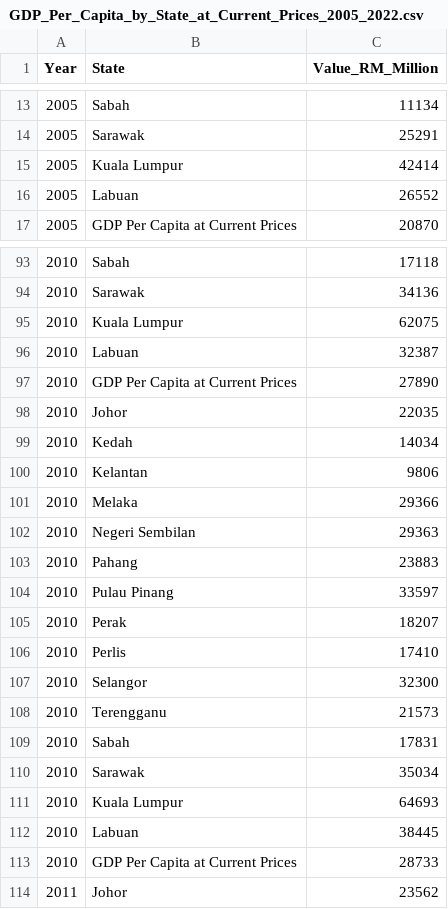
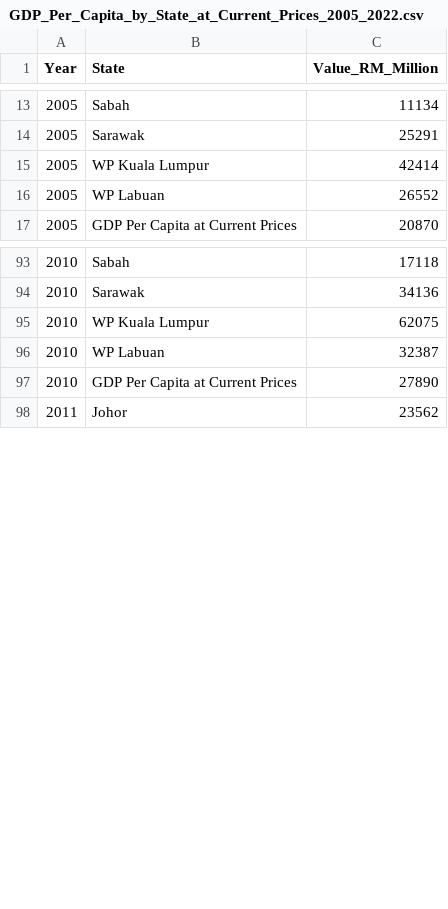
Before and after one commit to sngg0074/FIT3179ASG2, a CSV file: Dataset/GDP_Per_Capita_by_State_at_Current_Prices_2005_2022.csv, drawn as a sheet; only a part is shown, gaps mark what is left out; the diff covers the shown part only.

Commit message:
Made changes.

```diff
--- a/Dataset/GDP_Per_Capita_by_State_at_Current_Prices_2005_2022.csv
+++ b/Dataset/GDP_Per_Capita_by_State_at_Current_Prices_2005_2022.csv
@@ -15,2 +15,2 @@
-2005,Kuala Lumpur,42414
-2005,Labuan,26552
+2005,WP Kuala Lumpur,42414,,,,,
+2005,WP Labuan,26552,,,,,
@@ -95,2 +95,2 @@
-2010,Kuala Lumpur,62075
-2010,Labuan,32387
+2010,WP Kuala Lumpur,62075,,,,,
+2010,WP Labuan,32387,,,,,
@@ -98,16 +97,0 @@
-2010,Johor,22035
-2010,Kedah,14034
-2010,Kelantan,9806
-2010,Melaka,29366
-2010,Negeri Sembilan,29363
-2010,Pahang,23883
-2010,Pulau Pinang,33597
-2010,Perak,18207
-2010,Perlis,17410
-2010,Selangor,32300
-2010,Terengganu,21573
-2010,Sabah,17831
-2010,Sarawak,35034
-2010,Kuala Lumpur,64693
-2010,Labuan,38445
-2010,GDP Per Capita at Current Prices,28733
```
Also changed, not shown: 30 edited cells elsewhere in this file.
